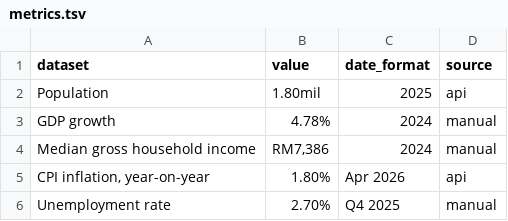
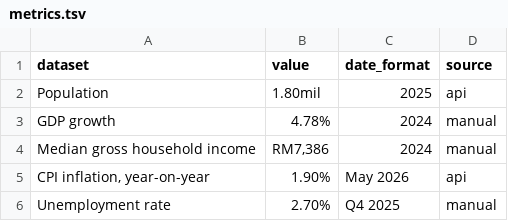
Before and after one commit to Penang-Institute/keyPenangMetrics, a TSV file: output/metrics.tsv, drawn as a sheet.

Commit message:
Update metrics (Python)

```diff
--- a/output/metrics.tsv
+++ b/output/metrics.tsv
@@ -4,3 +4,3 @@ GDP growth	4.78%	2024	manual
 Median gross household income	RM7,386	2024	manual
-CPI inflation, year-on-year	1.80%	Apr 2026	api
+CPI inflation, year-on-year	1.90%	May 2026	api
 Unemployment rate	2.70%	Q4 2025	manual
```
Also changed, not shown: 3 other files.
